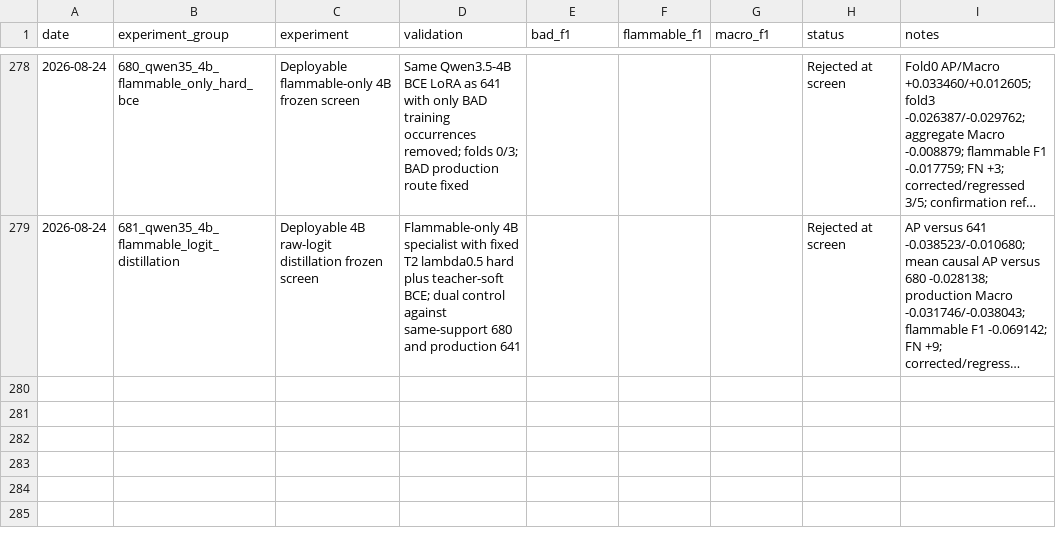
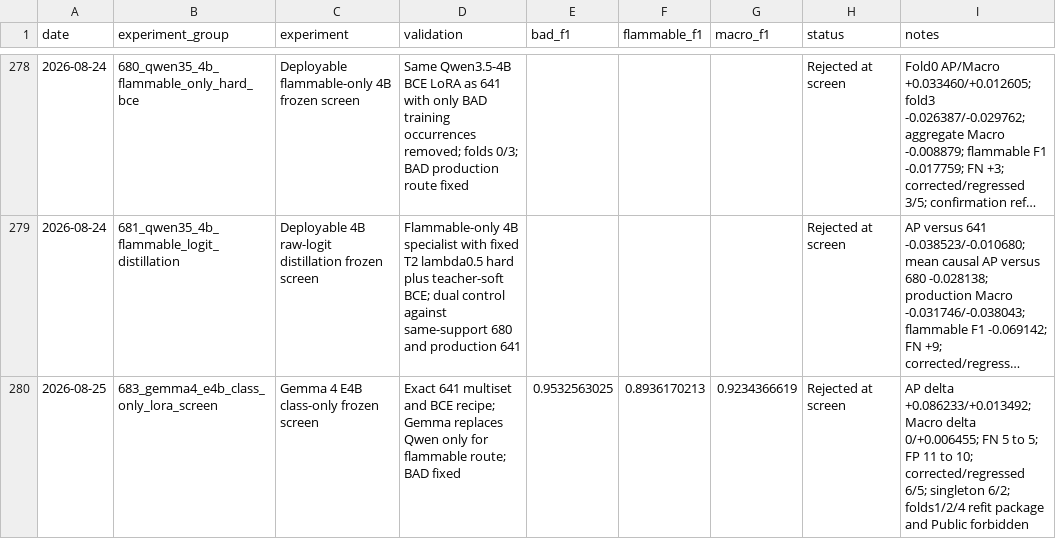
Before and after one commit to triflt/ecup-2026-quality, a CSV file: reports/experiment-log.csv, drawn as a sheet; only a part is shown, gaps mark what is left out; long unchanged cells end in …; the diff names each change by its address in the sheet, - before the commit and + after, or states it on an @@ line.

```diff
--- a/reports/experiment-log.csv
+++ b/reports/experiment-log.csv
+row 280: 2026-08-25 | 683_gemma4_e4b_class_only_lora_screen | Gemma 4 E4B class-only frozen screen | Exact 641 multiset and BCE recipe; Gemma replaces Qwen only for flammable route; BAD fixed | 0.9532563025 | 0.8936170213 | 0.9234366619 | Rejected at screen | AP delta +0.086233/+0.013492; Macro delta 0/+0.006455; FN 5 to 5; FP 11 to 10; corrected/regressed 6/5; singleton 6/2; folds1/2/4 refit package and Public forbidden
```
Also changed, not shown: reports/hypothesis-board.csv, reports/semantic-v3-leaderboard.csv, 9 other files.
